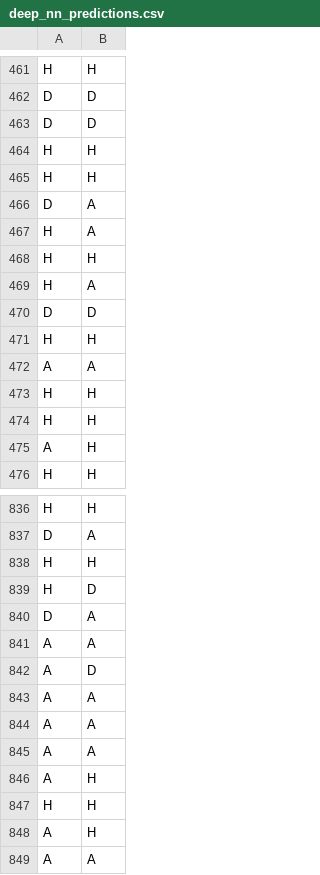
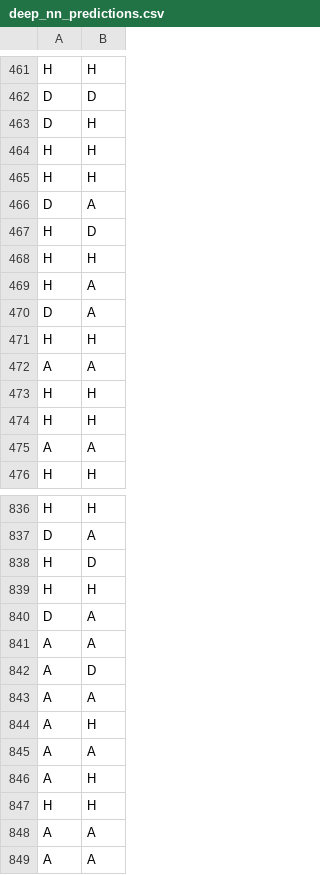
Before and after one commit to AreedAdmin/football-match-pred, a CSV file: results/deep_nn_predictions.csv, drawn as a sheet; only a part is shown, gaps mark what is left out; the diff covers the shown part only.

```diff
--- a/results/deep_nn_predictions.csv
+++ b/results/deep_nn_predictions.csv
@@ -462,3 +462,3 @@ H,H
 D,D
-D,D
+D,H
 H,H
@@ -466,6 +466,6 @@ H,H
 D,A
-H,A
+H,D
 H,H
 H,A
-D,D
+D,A
 H,H
@@ -474,3 +474,3 @@ H,H
 H,H
-A,H
+A,A
 H,H
@@ -837,4 +837,4 @@ H,H
 D,A
-H,H
-H,D
+H,D
+H,H
 D,A
@@ -843,3 +843,3 @@ A,D
 A,A
-A,A
+A,H
 A,A
@@ -847,3 +847,3 @@ A,H
 H,H
-A,H
+A,A
 A,A
```
Also changed, not shown: 190 edited cells elsewhere in this file, results/feature_importances.csv, results/shallow_nn_predictions.csv, 44 other files.
